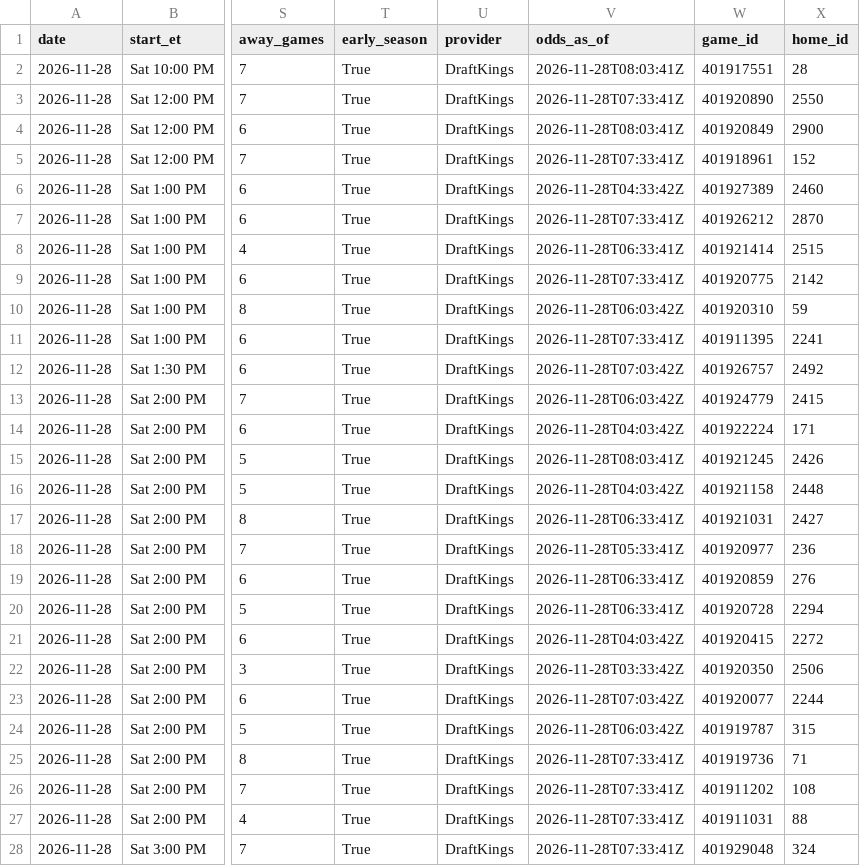
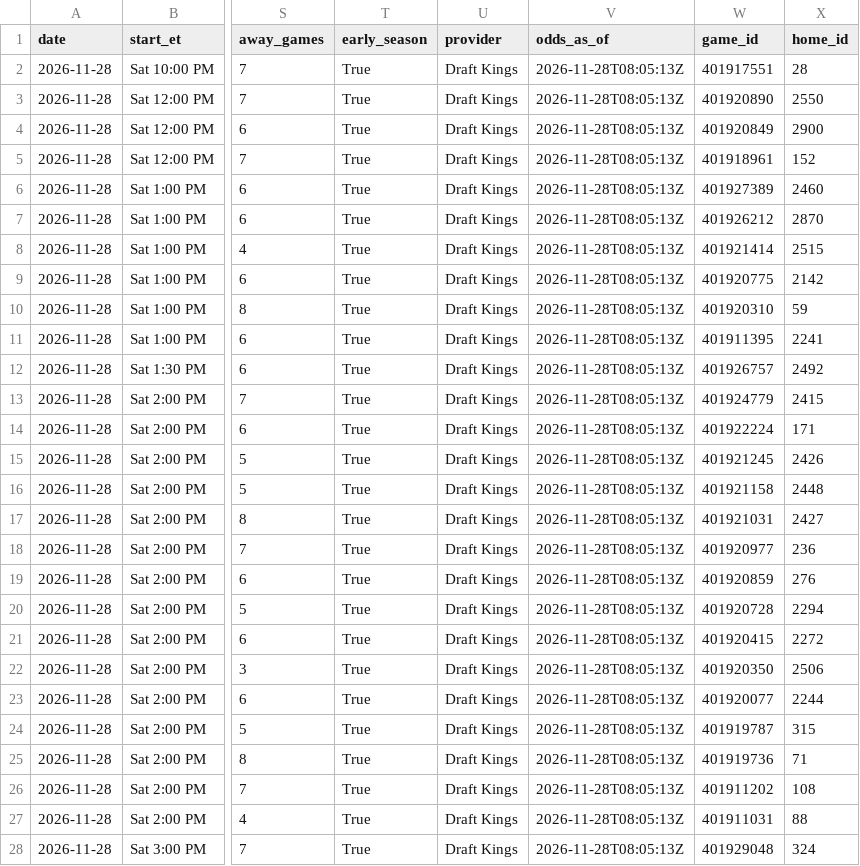
Before and after one commit to kjgruber47/cbb-model, a CSV file: data/live/predictions/2026-11-28.csv, drawn as a sheet; only a part is shown, gaps mark what is left out; the diff covers the shown part only; the diff names each change by its address in the sheet, - before the commit and + after, or states it on an @@ line.

```diff
--- a/data/live/predictions/2026-11-28.csv
+++ b/data/live/predictions/2026-11-28.csv
-U2:U28 (provider): DraftKings
+U2:U28 (provider): Draft Kings
-V2 (odds_as_of): 2026-11-28T08:03:41Z
+V2 (odds_as_of): 2026-11-28T08:05:13Z
-V3 (odds_as_of): 2026-11-28T07:33:41Z
+V3 (odds_as_of): 2026-11-28T08:05:13Z
-V4 (odds_as_of): 2026-11-28T08:03:41Z
+V4 (odds_as_of): 2026-11-28T08:05:13Z
-V5 (odds_as_of): 2026-11-28T07:33:41Z
+V5 (odds_as_of): 2026-11-28T08:05:13Z
-V6 (odds_as_of): 2026-11-28T04:33:42Z
+V6 (odds_as_of): 2026-11-28T08:05:13Z
-V7 (odds_as_of): 2026-11-28T07:33:41Z
+V7 (odds_as_of): 2026-11-28T08:05:13Z
-V8 (odds_as_of): 2026-11-28T06:33:41Z
+V8 (odds_as_of): 2026-11-28T08:05:13Z
-V9 (odds_as_of): 2026-11-28T07:33:41Z
+V9 (odds_as_of): 2026-11-28T08:05:13Z
-V10 (odds_as_of): 2026-11-28T06:03:42Z
+V10 (odds_as_of): 2026-11-28T08:05:13Z
-V11 (odds_as_of): 2026-11-28T07:33:41Z
+V11 (odds_as_of): 2026-11-28T08:05:13Z
-V12 (odds_as_of): 2026-11-28T07:03:42Z
+V12 (odds_as_of): 2026-11-28T08:05:13Z
-V13 (odds_as_of): 2026-11-28T06:03:42Z
+V13 (odds_as_of): 2026-11-28T08:05:13Z
-V14 (odds_as_of): 2026-11-28T04:03:42Z
+V14 (odds_as_of): 2026-11-28T08:05:13Z
-V15 (odds_as_of): 2026-11-28T08:03:41Z
+V15 (odds_as_of): 2026-11-28T08:05:13Z
-V16 (odds_as_of): 2026-11-28T04:03:42Z
+V16 (odds_as_of): 2026-11-28T08:05:13Z
-V17 (odds_as_of): 2026-11-28T06:33:41Z
+V17 (odds_as_of): 2026-11-28T08:05:13Z
-V18 (odds_as_of): 2026-11-28T05:33:41Z
+V18 (odds_as_of): 2026-11-28T08:05:13Z
-V19:V20 (odds_as_of): 2026-11-28T06:33:41Z
+V19:V20 (odds_as_of): 2026-11-28T08:05:13Z
-V21 (odds_as_of): 2026-11-28T04:03:42Z
+V21 (odds_as_of): 2026-11-28T08:05:13Z
-V22 (odds_as_of): 2026-11-28T03:33:42Z
+V22 (odds_as_of): 2026-11-28T08:05:13Z
-V23 (odds_as_of): 2026-11-28T07:03:42Z
+V23 (odds_as_of): 2026-11-28T08:05:13Z
-V24 (odds_as_of): 2026-11-28T06:03:42Z
+V24 (odds_as_of): 2026-11-28T08:05:13Z
-V25:V28 (odds_as_of): 2026-11-28T07:33:41Z
+V25:V28 (odds_as_of): 2026-11-28T08:05:13Z
```
Also changed, not shown: 70 edited cells elsewhere in this file, data/live/slate_latest.csv, 2 other files.
